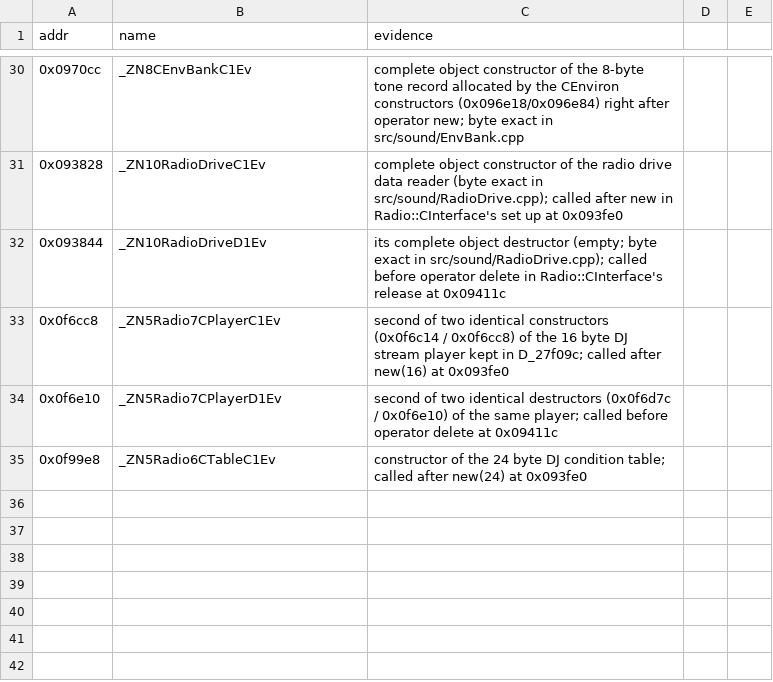
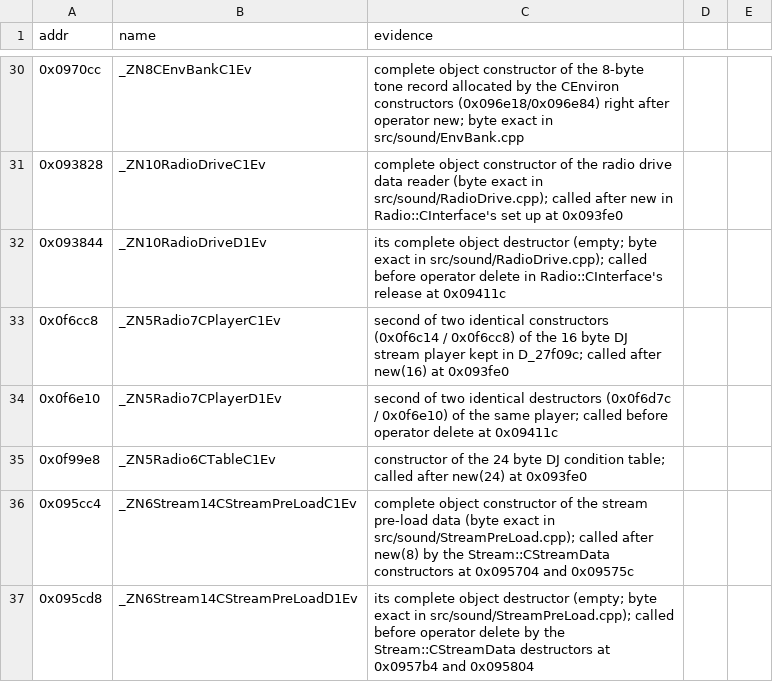
Before and after one commit to jeff-strutb/ridgeracerpsp, a CSV file: config/us/symbols.csv, drawn as a sheet; only a part is shown, gaps mark what is left out.

Commit message:
Symbols: stream pre-load constructor and destructor called by the stream data object

```diff
--- a/config/us/symbols.csv
+++ b/config/us/symbols.csv
@@ -35 +35,3 @@ addr,name,evidence
 0x0f99e8,_ZN5Radio6CTableC1Ev,constructor of the 24 byte DJ condition table; called after new(24) at 0x093fe0
+0x095cc4,_ZN6Stream14CStreamPreLoadC1Ev,complete object constructor of the stream pre-load data (byte exact in src/sound/StreamPreLoad.cpp); called after new(8) by the Stream::CStreamData constructors at 0x095704 and 0x09575c
+0x095cd8,_ZN6Stream14CStreamPreLoadD1Ev,its complete object destructor (empty; byte exact in src/sound/StreamPreLoad.cpp); called before operator delete by the Stream::CStreamData destructors at 0x0957b4 and 0x095804
```
